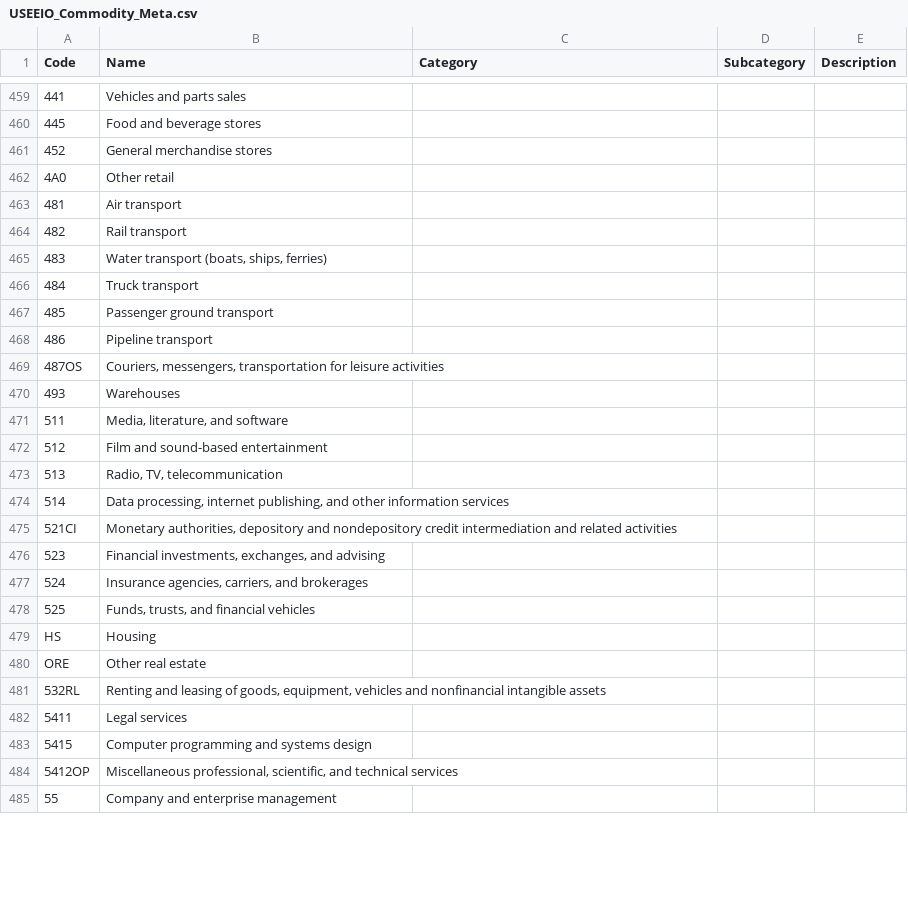
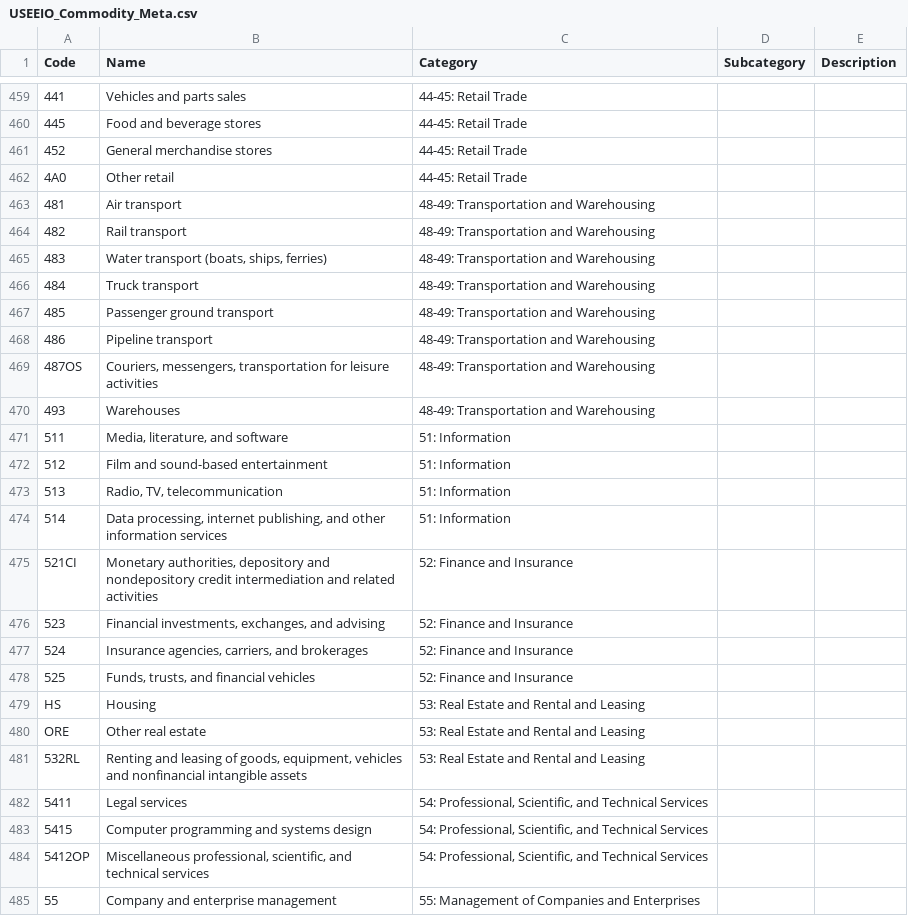
Before and after one commit to USEPA/useeior, a CSV file: inst/extdata/USEEIO_Commodity_Meta.csv, drawn as a sheet; only a part is shown, gaps mark what is left out; the diff covers the shown part only; the diff names each change by its address in the sheet, - before the commit and + after, or states it on an @@ line.

```diff
--- a/inst/extdata/USEEIO_Commodity_Meta.csv
+++ b/inst/extdata/USEEIO_Commodity_Meta.csv
-C459:C462 (Category): (empty)
+C459:C462 (Category): 44-45: Retail Trade
-C463:C470 (Category): (empty)
+C463:C470 (Category): 48-49: Transportation and Warehousing
-C471:C474 (Category): (empty)
+C471:C474 (Category): 51: Information
-C475:C478 (Category): (empty)
+C475:C478 (Category): 52: Finance and Insurance
-C479:C481 (Category): (empty)
+C479:C481 (Category): 53: Real Estate and Rental and Leasing
-C482:C484 (Category): (empty)
+C482:C484 (Category): 54: Professional, Scientific, and Technical Services
-C485 (Category): (empty)
+C485 (Category): 55: Management of Companies and Enterprises
```
Also changed, not shown: 51 edited cells elsewhere in this file.
